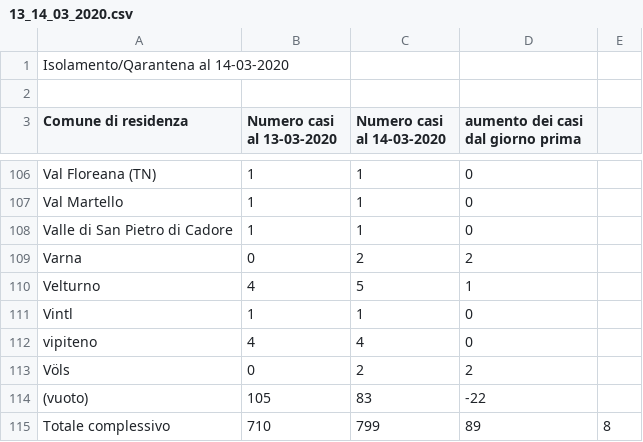
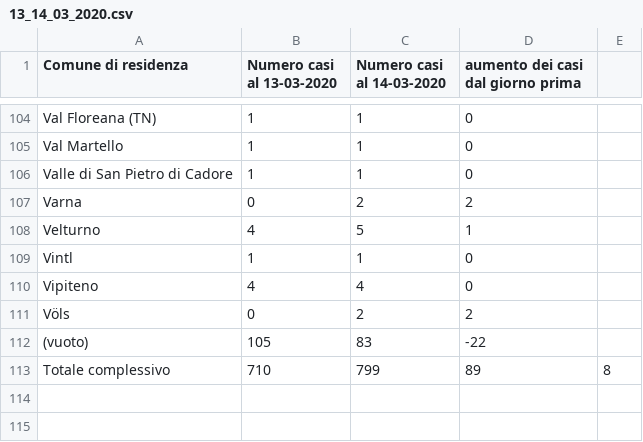
Before and after one commit to DanyEle/time-series-covid-19, a CSV file: dati_quarantena_pab_csv/13_14_03_2020.csv, drawn as a sheet; only a part is shown, gaps mark what is left out.

```diff
--- a/dati_quarantena_pab_csv/13_14_03_2020.csv
+++ b/dati_quarantena_pab_csv/13_14_03_2020.csv
@@ -1,3 +1 @@
-Isolamento/Qarantena al 14-03-2020;;;;
-;;;;
 Comune di residenza;Numero casi al 13-03-2020;Numero casi al 14-03-2020;aumento dei casi dal giorno prima;
@@ -111,3 +109,3 @@ Velturno;4;5;1;
 Vintl;1;1;0;
-vipiteno;4;4;0;
+Vipiteno;4;4;0;
 Völs;0;2;2;
```
Also changed, not shown: dati_quarantena_pab_csv/16_03_2020.csv, dati_quarantena_pab_csv/18_03_2020.csv, 2 other files.
